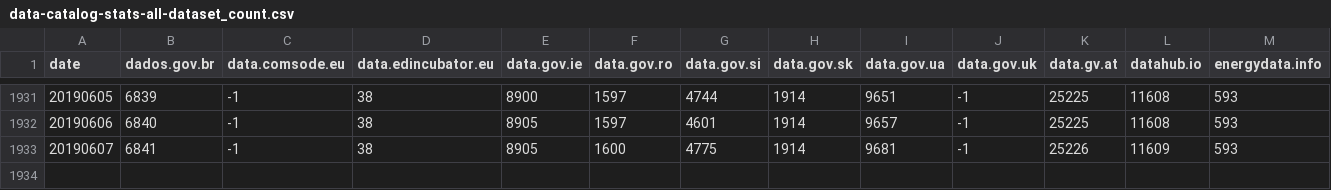
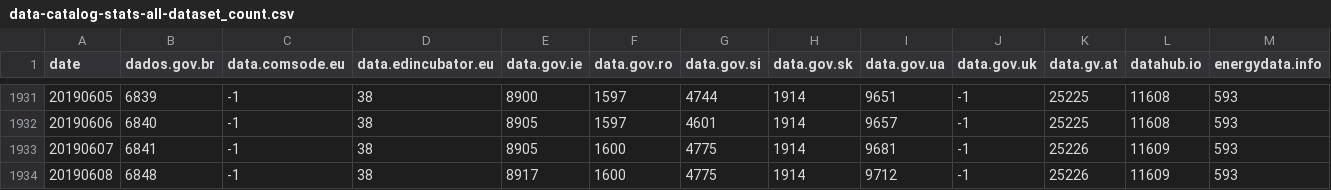
Before and after one commit to hanecak/data_data-catalog-stats, a CSV file: data-catalog-stats-all-dataset_count.csv, drawn as a sheet; only a part is shown, gaps mark what is left out; rows hold the shown columns only; the diff names each change by its address in the sheet, - before the commit and + after, or states it on an @@ line.

```diff
--- a/data-catalog-stats-all-dataset_count.csv
+++ b/data-catalog-stats-all-dataset_count.csv
+row 1934: 20190608 | 6848 | -1 | 38 | 8917 | 1600 | 4775 | 1914 | 9712 | -1 | 25226 | 11609 | 593
```
Also changed, not shown: data-catalog-stats-all-license_count.csv, data-catalog-stats-all-non_open_count.csv, 3 other files.
